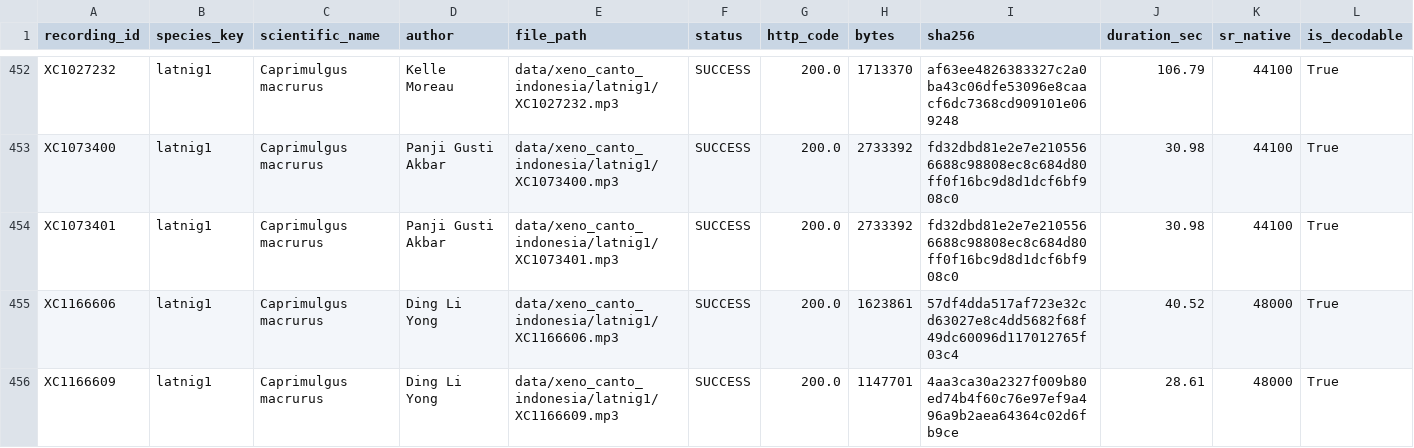
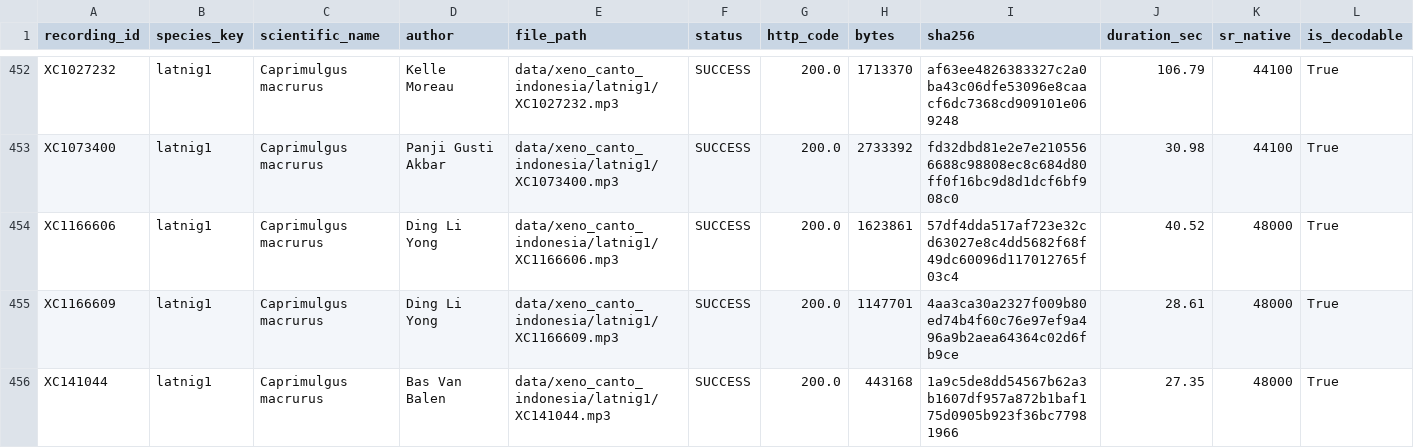
Before and after one commit to Data-Systems-and-Intelligent-Computing/DSIC-2706, a CSV file: data/manifests/download_manifest.csv, drawn as a sheet; only a part is shown, gaps mark what is left out; the shorter side is filled out with more unchanged rows; rows hold the shown columns only; the diff names each change by its address in the sheet, - before the commit and + after, or states it on an @@ line.

```diff
--- a/data/manifests/download_manifest.csv
+++ b/data/manifests/download_manifest.csv
-row 454: XC1073401 | latnig1 | Caprimulgus macrurus | Panji Gusti Akbar | data/xeno_canto_indonesia/latnig1/XC1073401.mp3 | SUCCESS | 200.0 | 2733392 | fd32dbd81e2e7e2105566688c98808ec8c684d80ff0f16bc9d8d1dcf6bf908c0 | 30.98 | 44100 | True
```
Also changed, not shown: data/manifests/dataset_split.csv, paper/tables/statistical_significance_table.csv, 27 other files.
